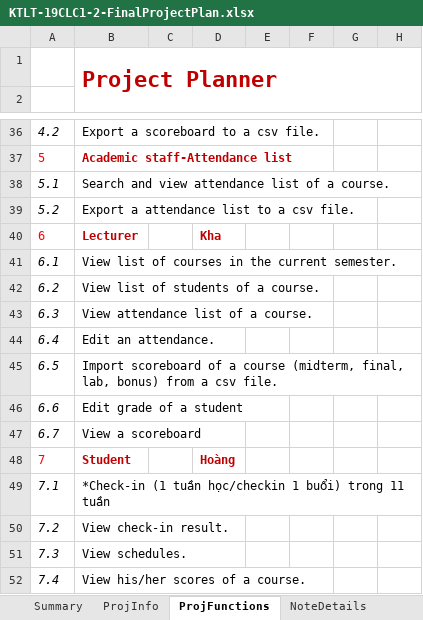
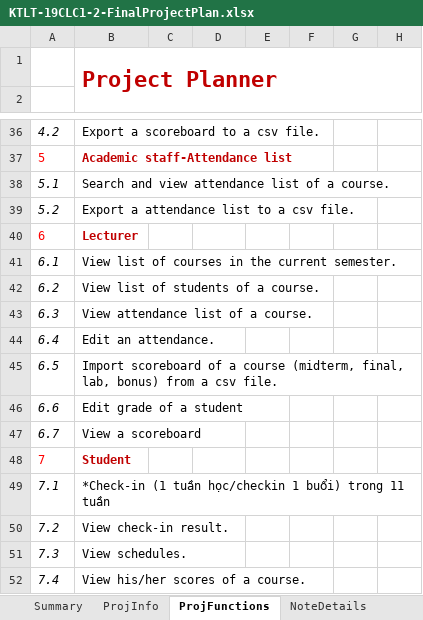
Before and after one commit to hh2306/ktlt_19CLC1_Stark_Over_Flow, an Excel workbook: KTLT-19CLC1-2-FinalProjectPlan.xlsx, sheet ProjFunctions, drawn as a sheet; only a part is shown, gaps mark what is left out; values as stored, in another font and other column widths than the file's, no borders; charts and pictures and conditional formats not drawn; the diff covers the shown part only; the diff names each change by its address in the sheet, - before the commit and + after, or states it on an @@ line.

```diff
--- a/KTLT-19CLC1-2-FinalProjectPlan.xlsx (sheet ProjFunctions)
+++ b/KTLT-19CLC1-2-FinalProjectPlan.xlsx (sheet ProjFunctions)
-D40: Kha
+D40: (empty)
-D48: Hoàng
+D48: (empty)
```
Also changed, not shown: 9 added rows, 9 removed rows and 8 edited cells elsewhere in this sheet.
